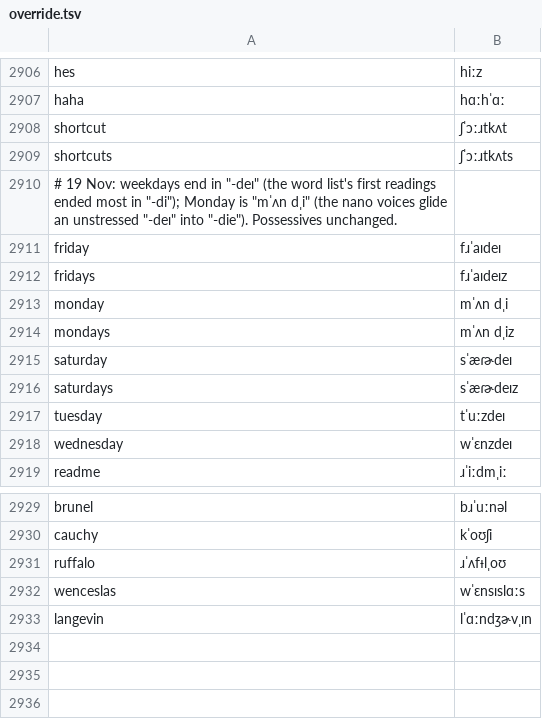
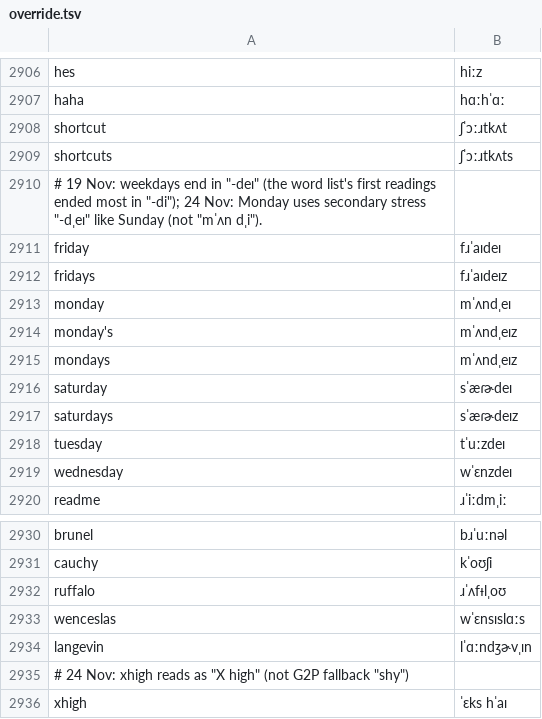
Before and after one commit to KaleComputer/lalala, a TSV file: src/voice/browserSpeech/matcha/override.tsv, drawn as a sheet; only a part is shown, gaps mark what is left out.

```diff
--- a/src/voice/browserSpeech/matcha/override.tsv
+++ b/src/voice/browserSpeech/matcha/override.tsv
@@ -2909,7 +2909,8 @@ shortcut	ʃˈɔːɹtkʌt
 shortcuts	ʃˈɔːɹtkʌts
-# 19 Nov: weekdays end in "-deɪ" (the word list's first readings ended most in "-di"); Monday is "mˈʌn dˌi" (the nano voices glide an unstressed "-deɪ" into "-die"). Possessives unchanged.
+# 19 Nov: weekdays end in "-deɪ" (the word list's first readings ended most in "-di"); 24 Nov: Monday uses secondary stress "-dˌeɪ" like Sunday (not "mˈʌn dˌi").
 friday	fɹˈaɪdeɪ
 fridays	fɹˈaɪdeɪz
-monday	mˈʌn dˌi
-mondays	mˈʌn dˌiz
+monday	mˈʌndˌeɪ
+monday's	mˈʌndˌeɪz
+mondays	mˈʌndˌeɪz
 saturday	sˈæɾɚdeɪ
@@ -2933 +2934,3 @@ wenceslas	wˈɛnsɪslɑːs
 langevin	lˈɑːndʒɚvˌɪn
+# 24 Nov: xhigh reads as "X high" (not G2P fallback "shy")
+xhigh	ˈɛks hˈaɪ
```
Also changed, not shown: src/voice/browserSpeech/matcha/en-gb/override.tsv, 3 other files.
